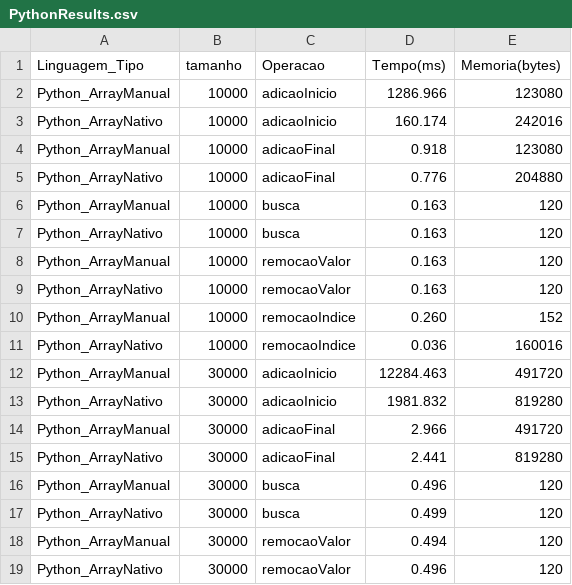
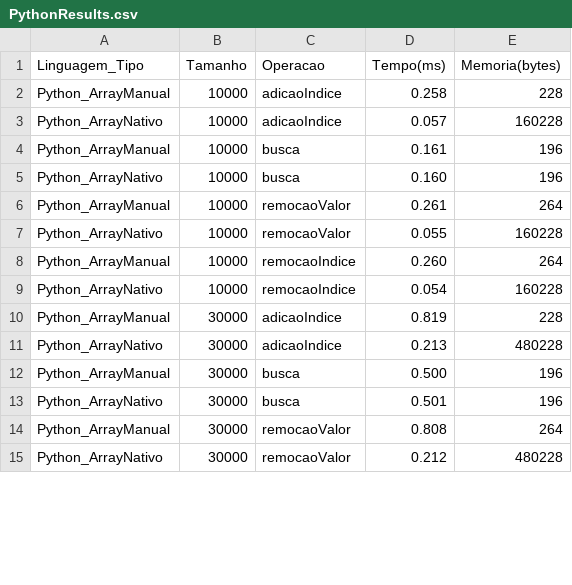
Before and after one commit to carvmalu/ProjetoLEDA, a CSV file: Resultados/PythonResults.csv, drawn as a sheet; only a part is shown; the diff covers the shown part only.

Commit message:
refatoração

```diff
--- a/Resultados/PythonResults.csv
+++ b/Resultados/PythonResults.csv
@@ -1,19 +1,15 @@
-Linguagem_Tipo, tamanho, Operacao, Tempo(ms), Memoria(bytes)
-Python_ArrayManual,10000,adicaoInicio,1286.966,123080
-Python_ArrayNativo,10000,adicaoInicio,160.174,242016
-Python_ArrayManual,10000,adicaoFinal,0.918,123080
-Python_ArrayNativo,10000,adicaoFinal,0.776,204880
-Python_ArrayManual,10000,busca,0.163,120
-Python_ArrayNativo,10000,busca,0.163,120
-Python_ArrayManual,10000,remocaoValor,0.163,120
-Python_ArrayNativo,10000,remocaoValor,0.163,120
-Python_ArrayManual,10000,remocaoIndice,0.260,152
-Python_ArrayNativo,10000,remocaoIndice,0.036,160016
-Python_ArrayManual,30000,adicaoInicio,12284.463,491720
-Python_ArrayNativo,30000,adicaoInicio,1981.832,819280
-Python_ArrayManual,30000,adicaoFinal,2.966,491720
-Python_ArrayNativo,30000,adicaoFinal,2.441,819280
-Python_ArrayManual,30000,busca,0.496,120
-Python_ArrayNativo,30000,busca,0.499,120
-Python_ArrayManual,30000,remocaoValor,0.494,120
-Python_ArrayNativo,30000,remocaoValor,0.496,120
+Linguagem_Tipo,Tamanho,Operacao,Tempo(ms),Memoria(bytes)
+Python_ArrayManual,10000,adicaoIndice,0.258,228
+Python_ArrayNativo,10000,adicaoIndice,0.057,160228
+Python_ArrayManual,10000,busca,0.161,196
+Python_ArrayNativo,10000,busca,0.160,196
+Python_ArrayManual,10000,remocaoValor,0.261,264
+Python_ArrayNativo,10000,remocaoValor,0.055,160228
+Python_ArrayManual,10000,remocaoIndice,0.260,264
+Python_ArrayNativo,10000,remocaoIndice,0.054,160228
+Python_ArrayManual,30000,adicaoIndice,0.819,228
+Python_ArrayNativo,30000,adicaoIndice,0.213,480228
+Python_ArrayManual,30000,busca,0.500,196
+Python_ArrayNativo,30000,busca,0.501,196
+Python_ArrayManual,30000,remocaoValor,0.808,264
+Python_ArrayNativo,30000,remocaoValor,0.212,480228
```
Also changed, not shown: 8 added rows, 2 removed rows and 22 edited cells elsewhere in this file.
